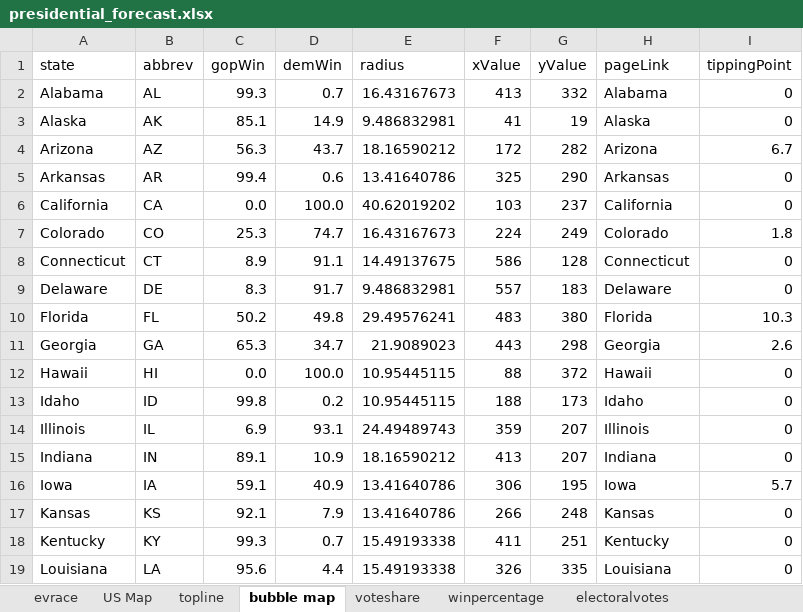
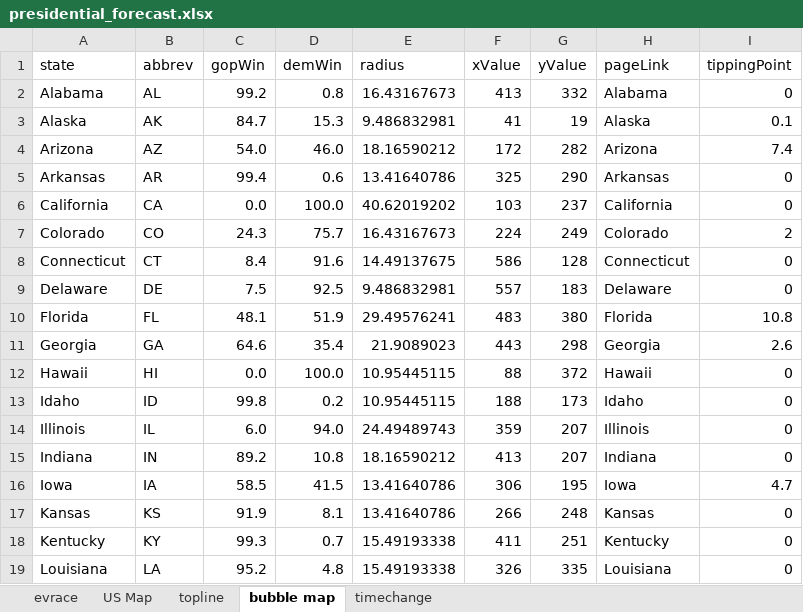
Before and after one commit to ben2vec/jhkforecasts, an Excel workbook: presidential_forecast.xlsx, sheet bubble map, drawn as a sheet; only a part is shown; values as stored, in another font and other column widths than the file's, no borders; the diff covers the shown part only; the diff names each change by its address in the sheet, - before the commit and + after, or states it on an @@ line.

```diff
--- a/presidential_forecast.xlsx (sheet bubble map)
+++ b/presidential_forecast.xlsx (sheet bubble map)
-sheet tab: voteshare
+sheet tab: timechange
-sheet tab: winpercentage
-sheet tab: electoralvotes
-C2 (gopWin): 99.3
+C2 (gopWin): 99.2
-D2 (demWin): 0.7
+D2 (demWin): 0.8
-C3 (gopWin): 85.1
+C3 (gopWin): 84.7
-D3 (demWin): 14.9
+D3 (demWin): 15.3
-I3 (tippingPoint): 0
+I3 (tippingPoint): 0.1
-C4 (gopWin): 56.3
+C4 (gopWin): 54.0
-D4 (demWin): 43.7
+D4 (demWin): 46.0
-I4 (tippingPoint): 6.7
+I4 (tippingPoint): 7.4
-C7 (gopWin): 25.3
+C7 (gopWin): 24.3
-D7 (demWin): 74.7
+D7 (demWin): 75.7
-I7 (tippingPoint): 1.8
+I7 (tippingPoint): 2
-C8 (gopWin): 8.9
+C8 (gopWin): 8.4
-D8 (demWin): 91.1
+D8 (demWin): 91.6
-C9 (gopWin): 8.3
+C9 (gopWin): 7.5
-D9 (demWin): 91.7
+D9 (demWin): 92.5
-C10 (gopWin): 50.2
+C10 (gopWin): 48.1
-D10 (demWin): 49.8
+D10 (demWin): 51.9
-I10 (tippingPoint): 10.3
+I10 (tippingPoint): 10.8
-C11 (gopWin): 65.3
+C11 (gopWin): 64.6
-D11 (demWin): 34.7
+D11 (demWin): 35.4
-C14 (gopWin): 6.9
+C14 (gopWin): 6.0
-D14 (demWin): 93.1
+D14 (demWin): 94.0
-C15 (gopWin): 89.1
+C15 (gopWin): 89.2
-D15 (demWin): 10.9
+D15 (demWin): 10.8
-C16 (gopWin): 59.1
+C16 (gopWin): 58.5
-D16 (demWin): 40.9
+D16 (demWin): 41.5
-I16 (tippingPoint): 5.7
+I16 (tippingPoint): 4.7
-C17 (gopWin): 92.1
+C17 (gopWin): 91.9
-D17 (demWin): 7.9
+D17 (demWin): 8.1
-C19 (gopWin): 95.6
+C19 (gopWin): 95.2
-D19 (demWin): 4.4
+D19 (demWin): 4.8
```
Also changed, not shown: 70 edited cells elsewhere in this sheet, sheet timechange, sheet evrace, sheet US Map, sheet topline, 16 other files.
